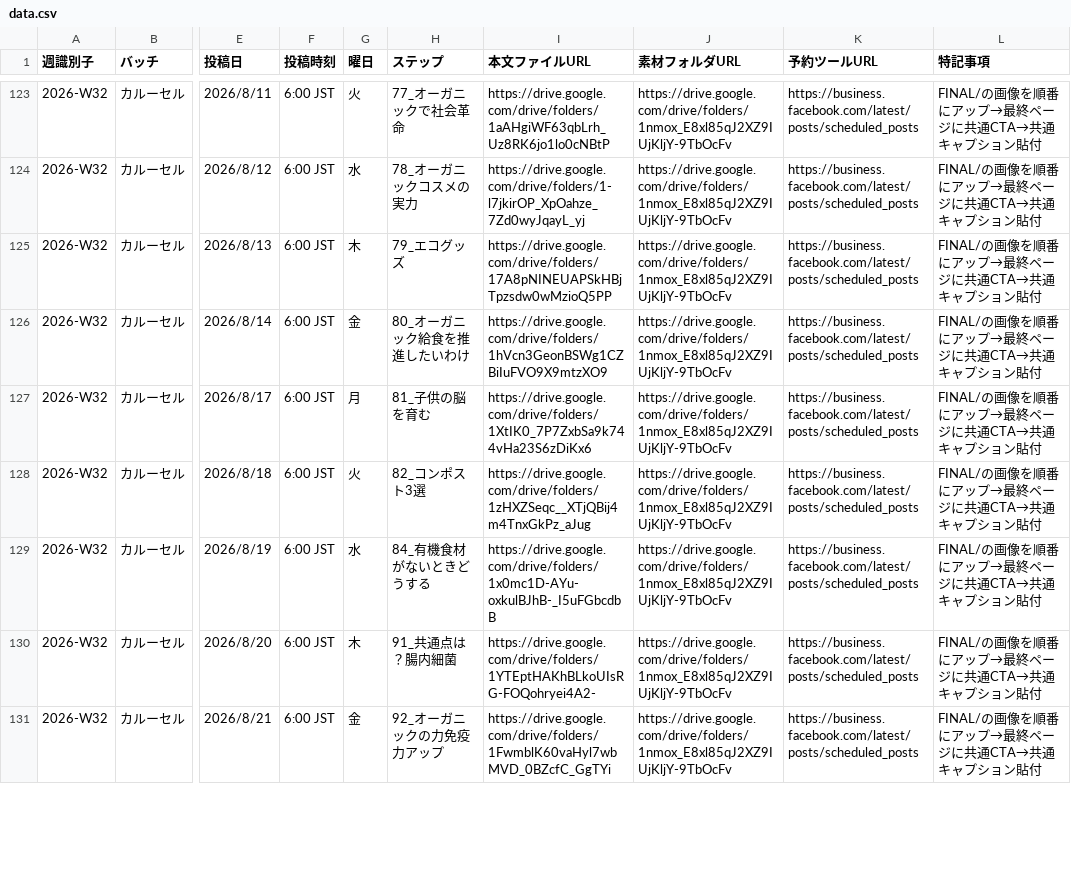
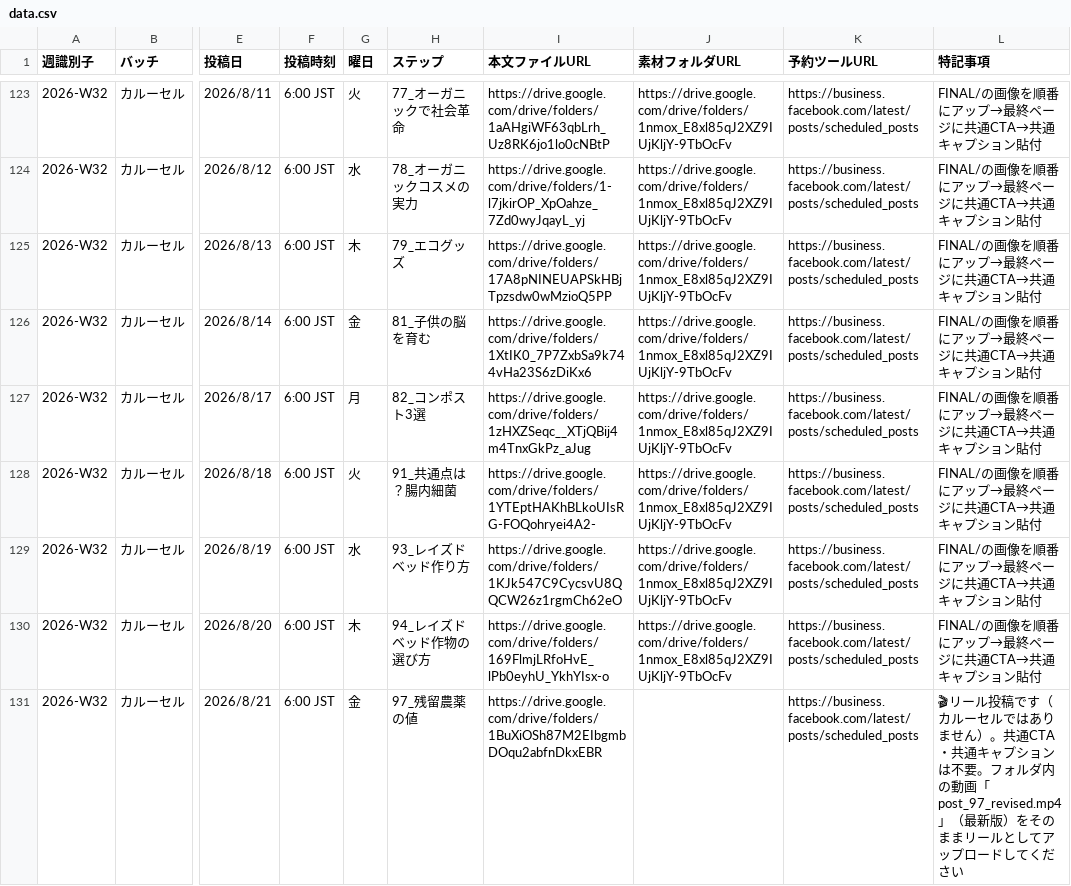
Before and after one commit to IOBSchool/weekly-board, a CSV file: data.csv, drawn as a sheet; only a part is shown, gaps mark what is left out; the diff covers the shown part only; the diff names each change by its address in the sheet, - before the commit and + after, or states it on an @@ line.

```diff
--- a/data.csv
+++ b/data.csv
-H126 (ステップ): 80_オーガニック給食を推進したいわけ
+H126 (ステップ): 81_子供の脳を育む
-I126 (本文ファイルURL): https://drive.google.com/drive/folders/1hVcn3GeonBSWg1CZBiIuFVO9X9mtzXO9
+I126 (本文ファイルURL): https://drive.google.com/drive/folders/1XtIK0_7P7ZxbSa9k744vHa23S6zDiKx6
-H127 (ステップ): 81_子供の脳を育む
+H127 (ステップ): 82_コンポスト3選
-I127 (本文ファイルURL): https://drive.google.com/drive/folders/1XtIK0_7P7ZxbSa9k744vHa23S6zDiKx6
+I127 (本文ファイルURL): https://drive.google.com/drive/folders/1zHXZSeqc__XTjQBij4m4TnxGkPz_aJug
-H128 (ステップ): 82_コンポスト3選
+H128 (ステップ): 91_共通点は？腸内細菌
-I128 (本文ファイルURL): https://drive.google.com/drive/folders/1zHXZSeqc__XTjQBij4m4TnxGkPz_aJug
+I128 (本文ファイルURL): https://drive.google.com/drive/folders/1YTEptHAKhBLkoUIsRG-FOQohryei4A2-
-H129 (ステップ): 84_有機食材がないときどうする
+H129 (ステップ): 93_レイズドベッド作り方
-I129 (本文ファイルURL): https://drive.google.com/drive/folders/1x0mc1D-AYu-oxkulBJhB-_I5uFGbcdbB
+I129 (本文ファイルURL): https://drive.google.com/drive/folders/1KJk547C9CycsvU8QQCW26z1rgmCh62eO
-H130 (ステップ): 91_共通点は？腸内細菌
+H130 (ステップ): 94_レイズドベッド作物の選び方
-I130 (本文ファイルURL): https://drive.google.com/drive/folders/1YTEptHAKhBLkoUIsRG-FOQohryei4A2-
+I130 (本文ファイルURL): https://drive.google.com/drive/folders/169FlmjLRfoHvE_lPb0eyhU_YkhYIsx-o
-H131 (ステップ): 92_オーガニックの力免疫力アップ
+H131 (ステップ): 97_残留農薬の値
-I131 (本文ファイルURL): https://drive.google.com/drive/folders/1FwmblK60vaHyl7wbMVD_0BZcfC_GgTYi
+I131 (本文ファイルURL): https://drive.google.com/drive/folders/1BuXiOSh87M2EIbgmbDOqu2abfnDkxEBR
-J131 (素材フォルダURL): https://drive.google.com/drive/folders/1nmox_E8xl85qJ2XZ9IUjKljY-9TbOcFv
+J131 (素材フォルダURL): (empty)
-L131 (特記事項): FINAL/の画像を順番にアップ→最終ページに共通CTA→共通キャプション貼付
+L131 (特記事項): 🎬リール投稿です（カルーセルではありません）。共通CTA・共通キャプションは不要。フォルダ内の動画「post_97_revised.mp4」（最新版）をそのままリールとしてアップロードしてください
```
Also changed, not shown: 57 edited cells elsewhere in this file.
